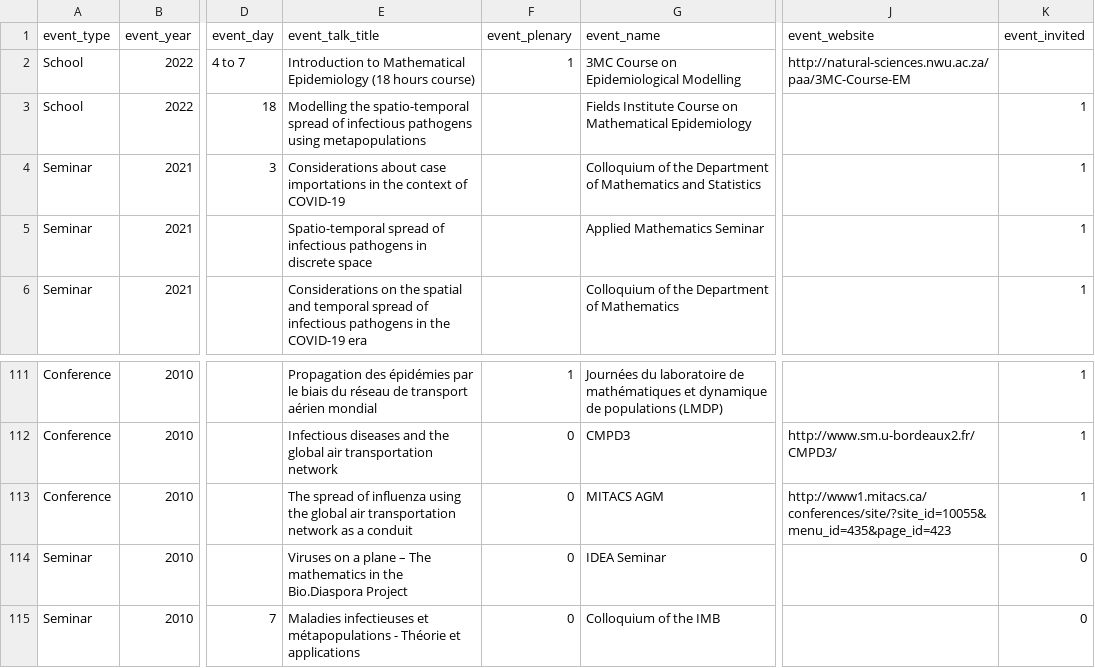
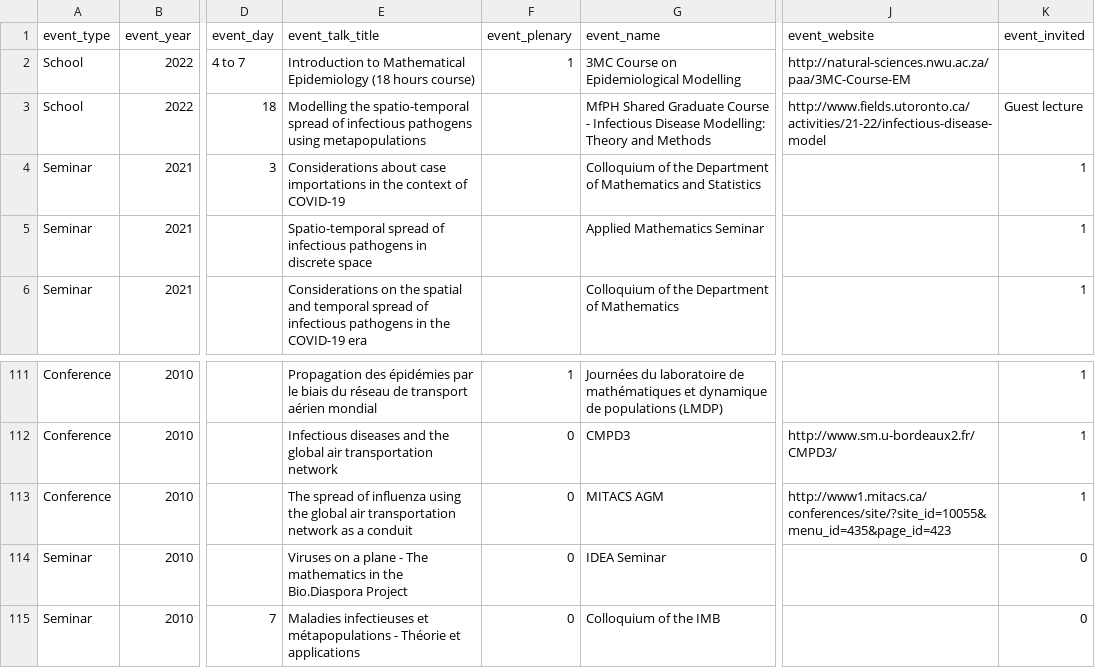
Before and after one commit to julien-arino/test-site, a CSV file: _data/presentations.csv, drawn as a sheet; only a part is shown, gaps mark what is left out; the diff names each change by its address in the sheet, - before the commit and + after, or states it on an @@ line.

```diff
--- a/_data/presentations.csv
+++ b/_data/presentations.csv
-G3 (event_name): Fields Institute Course on Mathematical Epidemiology
+G3 (event_name): MfPH Shared Graduate Course - Infectious Disease Modelling: Theory and Methods
-J3 (event_website): (empty)
+J3 (event_website): http://www.fields.utoronto.ca/activities/21-22/infectious-disease-model
-K3 (event_invited): 1
+K3 (event_invited): Guest lecture
-E114 (event_talk_title): …a plane – The mathematics…
+E114 (event_talk_title): …a plane - The mathematics…
```
Also changed, not shown: 1 other file.
